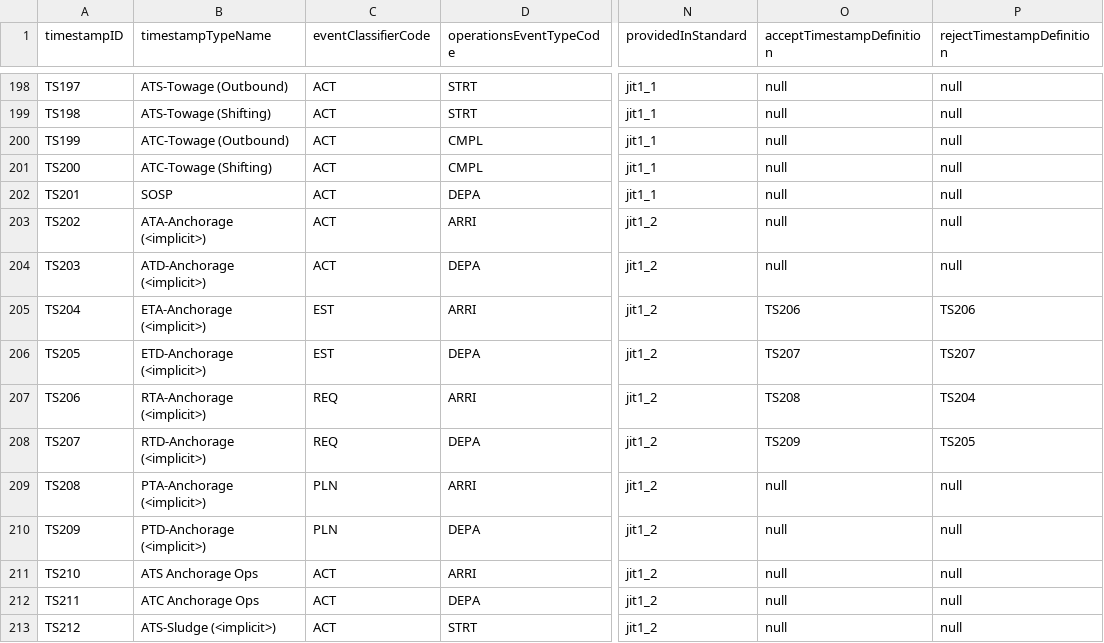
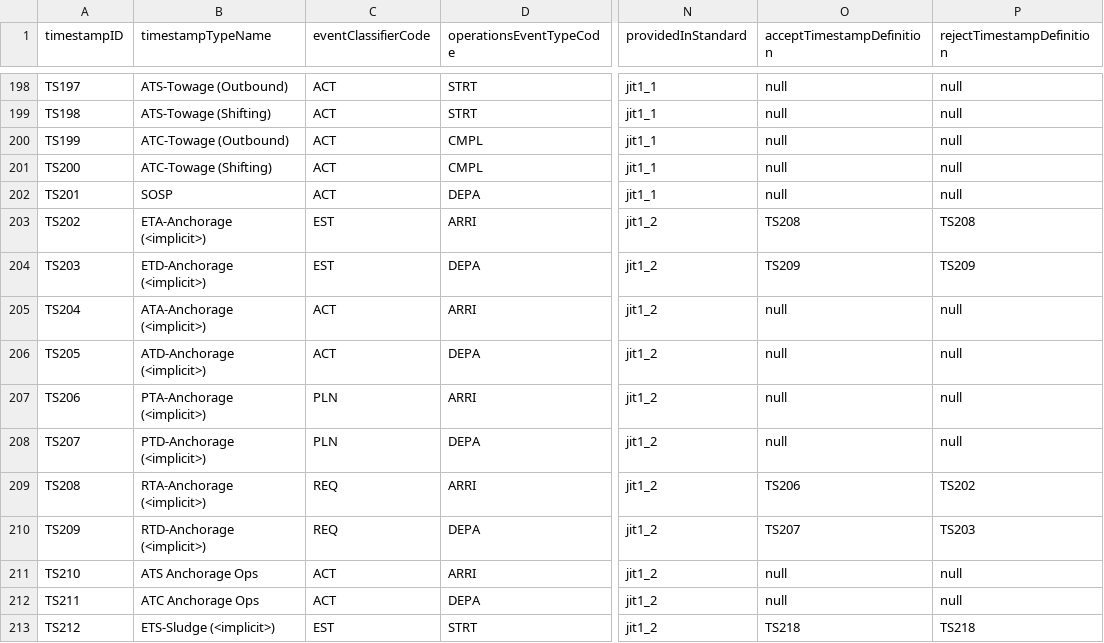
Before and after one commit to dcsaorg/DCSA-Information-Model, a CSV file: datamodel/samples.d/timestampdefinitions.csv, drawn as a sheet; only a part is shown, gaps mark what is left out; the diff covers the shown part only; the diff names each change by its address in the sheet, - before the commit and + after, or states it on an @@ line.

```diff
--- a/datamodel/samples.d/timestampdefinitions.csv
+++ b/datamodel/samples.d/timestampdefinitions.csv
-B203 (timestampTypeName): ATA-Anchorage (<implicit>)
+B203 (timestampTypeName): ETA-Anchorage (<implicit>)
-C203:C204 (eventClassifierCode): ACT
+C203:C204 (eventClassifierCode): EST
-O203 (acceptTimestampDefinition): null
+O203 (acceptTimestampDefinition): TS208
-P203 (rejectTimestampDefinition): null
+P203 (rejectTimestampDefinition): TS208
-B204 (timestampTypeName): ATD-Anchorage (<implicit>)
+B204 (timestampTypeName): ETD-Anchorage (<implicit>)
-O204 (acceptTimestampDefinition): null
+O204 (acceptTimestampDefinition): TS209
-P204 (rejectTimestampDefinition): null
+P204 (rejectTimestampDefinition): TS209
-B205 (timestampTypeName): ETA-Anchorage (<implicit>)
+B205 (timestampTypeName): ATA-Anchorage (<implicit>)
-C205:C206 (eventClassifierCode): EST
+C205:C206 (eventClassifierCode): ACT
-O205 (acceptTimestampDefinition): TS206
+O205 (acceptTimestampDefinition): null
-P205 (rejectTimestampDefinition): TS206
+P205 (rejectTimestampDefinition): null
-B206 (timestampTypeName): ETD-Anchorage (<implicit>)
+B206 (timestampTypeName): ATD-Anchorage (<implicit>)
-O206 (acceptTimestampDefinition): TS207
+O206 (acceptTimestampDefinition): null
-P206 (rejectTimestampDefinition): TS207
+P206 (rejectTimestampDefinition): null
-B207 (timestampTypeName): RTA-Anchorage (<implicit>)
+B207 (timestampTypeName): PTA-Anchorage (<implicit>)
-C207:C208 (eventClassifierCode): REQ
+C207:C208 (eventClassifierCode): PLN
-O207 (acceptTimestampDefinition): TS208
+O207 (acceptTimestampDefinition): null
-P207 (rejectTimestampDefinition): TS204
+P207 (rejectTimestampDefinition): null
-B208 (timestampTypeName): RTD-Anchorage (<implicit>)
+B208 (timestampTypeName): PTD-Anchorage (<implicit>)
-O208 (acceptTimestampDefinition): TS209
+O208 (acceptTimestampDefinition): null
-P208 (rejectTimestampDefinition): TS205
+P208 (rejectTimestampDefinition): null
-B209 (timestampTypeName): PTA-Anchorage (<implicit>)
+B209 (timestampTypeName): RTA-Anchorage (<implicit>)
-C209:C210 (eventClassifierCode): PLN
+C209:C210 (eventClassifierCode): REQ
-O209 (acceptTimestampDefinition): null
+O209 (acceptTimestampDefinition): TS206
-P209 (rejectTimestampDefinition): null
+P209 (rejectTimestampDefinition): TS202
-B210 (timestampTypeName): PTD-Anchorage (<implicit>)
+B210 (timestampTypeName): RTD-Anchorage (<implicit>)
-O210 (acceptTimestampDefinition): null
+O210 (acceptTimestampDefinition): TS207
-P210 (rejectTimestampDefinition): null
+P210 (rejectTimestampDefinition): TS203
-B213 (timestampTypeName): ATS-Sludge (<implicit>)
+B213 (timestampTypeName): ETS-Sludge (<implicit>)
-C213 (eventClassifierCode): ACT
+C213 (eventClassifierCode): EST
-O213 (acceptTimestampDefinition): null
+O213 (acceptTimestampDefinition): TS218
-P213 (rejectTimestampDefinition): null
+P213 (rejectTimestampDefinition): TS218
```
Also changed, not shown: 64 edited cells elsewhere in this file, datamodel/samples.d/timestampdefinitions_publisherpattern.csv, 2 other files.
